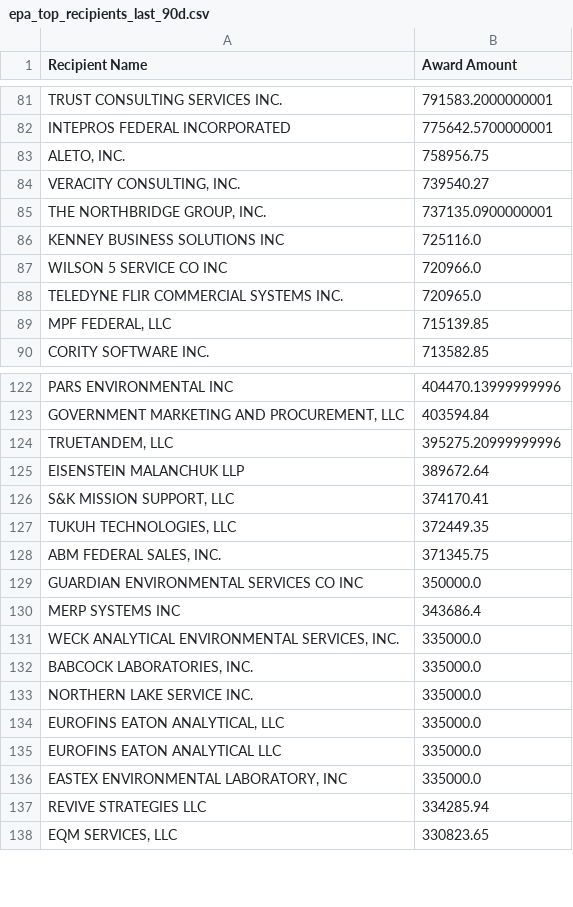
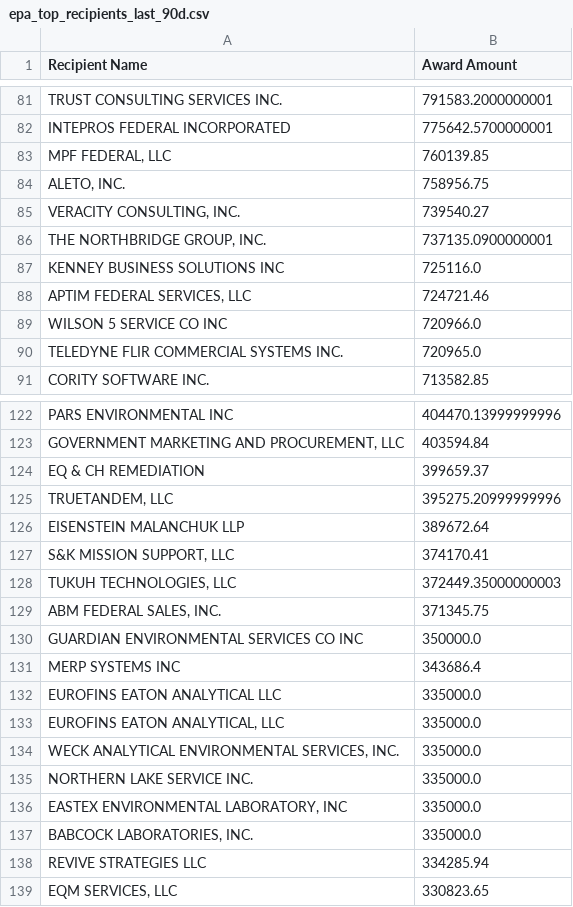
Before and after one commit to feldmangn/nih-awards-tracker, a CSV file: data/epa_top_recipients_last_90d.csv, drawn as a sheet; only a part is shown, gaps mark what is left out; the diff covers the shown part only.

```diff
--- a/data/epa_top_recipients_last_90d.csv
+++ b/data/epa_top_recipients_last_90d.csv
@@ -82,2 +82,3 @@ TRUST CONSULTING SERVICES INC.,791583.2000000001
 INTEPROS FEDERAL INCORPORATED,775642.5700000001
+"MPF FEDERAL, LLC",760139.85
 "ALETO, INC.",758956.75
@@ -86,5 +87,5 @@ INTEPROS FEDERAL INCORPORATED,775642.5700000001
 KENNEY BUSINESS SOLUTIONS INC,725116.0
+"APTIM FEDERAL SERVICES, LLC",724721.46
 WILSON 5 SERVICE CO INC,720966.0
 TELEDYNE FLIR COMMERCIAL SYSTEMS INC.,720965.0
-"MPF FEDERAL, LLC",715139.85
 CORITY SOFTWARE INC.,713582.85
@@ -123,2 +123,3 @@ PARS ENVIRONMENTAL INC,404470.13999999996
 "GOVERNMENT MARKETING AND PROCUREMENT, LLC",403594.84
+EQ & CH REMEDIATION,399659.37
 "TRUETANDEM, LLC",395275.20999999996
@@ -126,3 +127,3 @@ EISENSTEIN MALANCHUK LLP,389672.64
 "S&K MISSION SUPPORT, LLC",374170.41
-"TUKUH TECHNOLOGIES, LLC",372449.35
+"TUKUH TECHNOLOGIES, LLC",372449.35000000003
 "ABM FEDERAL SALES, INC.",371345.75
@@ -130,8 +131,8 @@ GUARDIAN ENVIRONMENTAL SERVICES CO INC,350000.0
 MERP SYSTEMS INC,343686.4
+EUROFINS EATON ANALYTICAL LLC,335000.0
+"EUROFINS EATON ANALYTICAL, LLC",335000.0
 "WECK ANALYTICAL ENVIRONMENTAL SERVICES, INC.",335000.0
+NORTHERN LAKE SERVICE INC.,335000.0
+"EASTEX ENVIRONMENTAL LABORATORY, INC",335000.0
 "BABCOCK LABORATORIES, INC.",335000.0
-NORTHERN LAKE SERVICE INC.,335000.0
-"EUROFINS EATON ANALYTICAL, LLC",335000.0
-EUROFINS EATON ANALYTICAL LLC,335000.0
-"EASTEX ENVIRONMENTAL LABORATORY, INC",335000.0
 REVIVE STRATEGIES LLC,334285.94
```
Also changed, not shown: 19 added rows, 19 removed rows, 78 moved rows and 13 edited cells elsewhere in this file, data/dod_awards_last_90d.csv, data/doe_awards_last_90d.csv, 18 other files.
